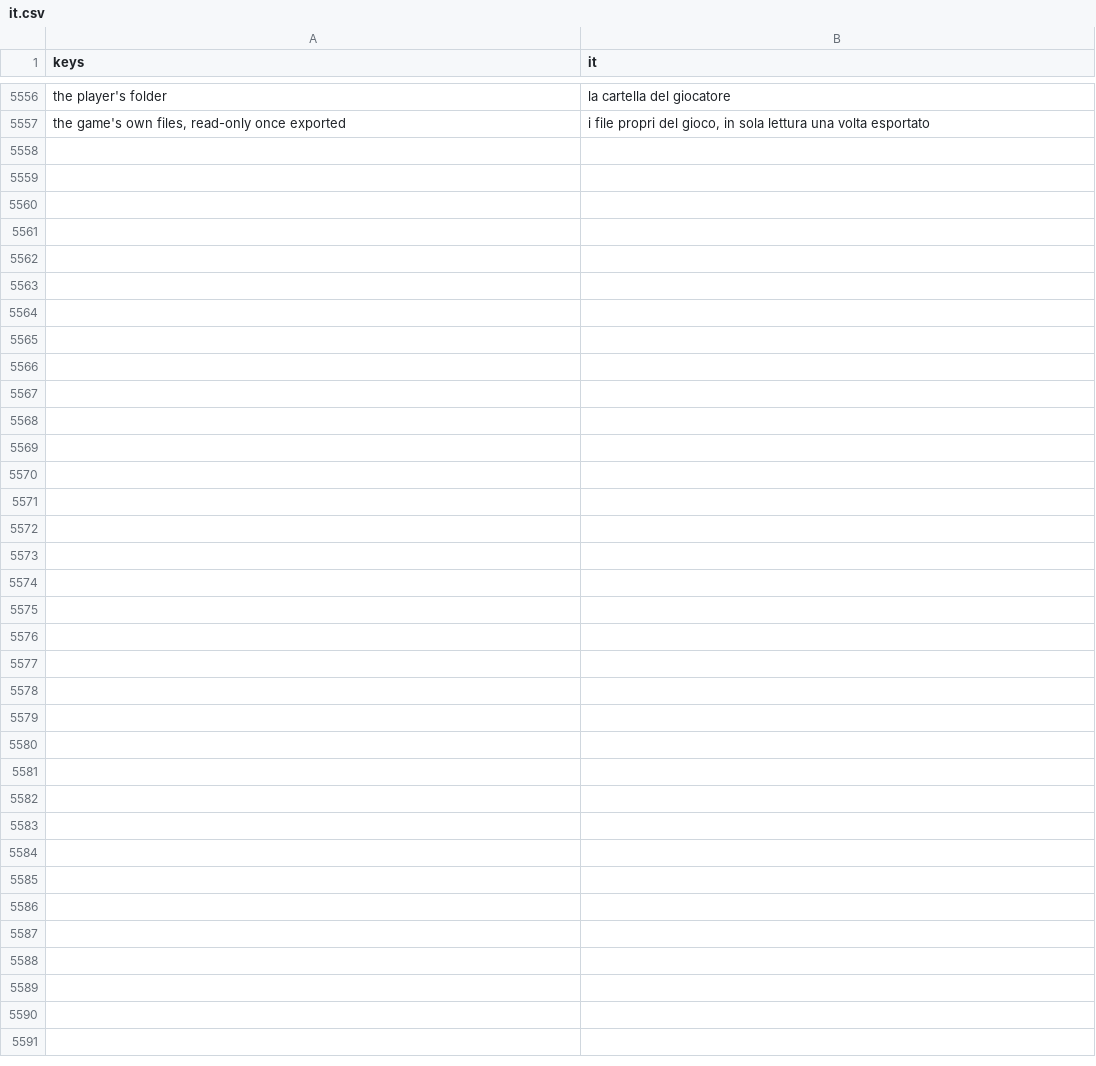
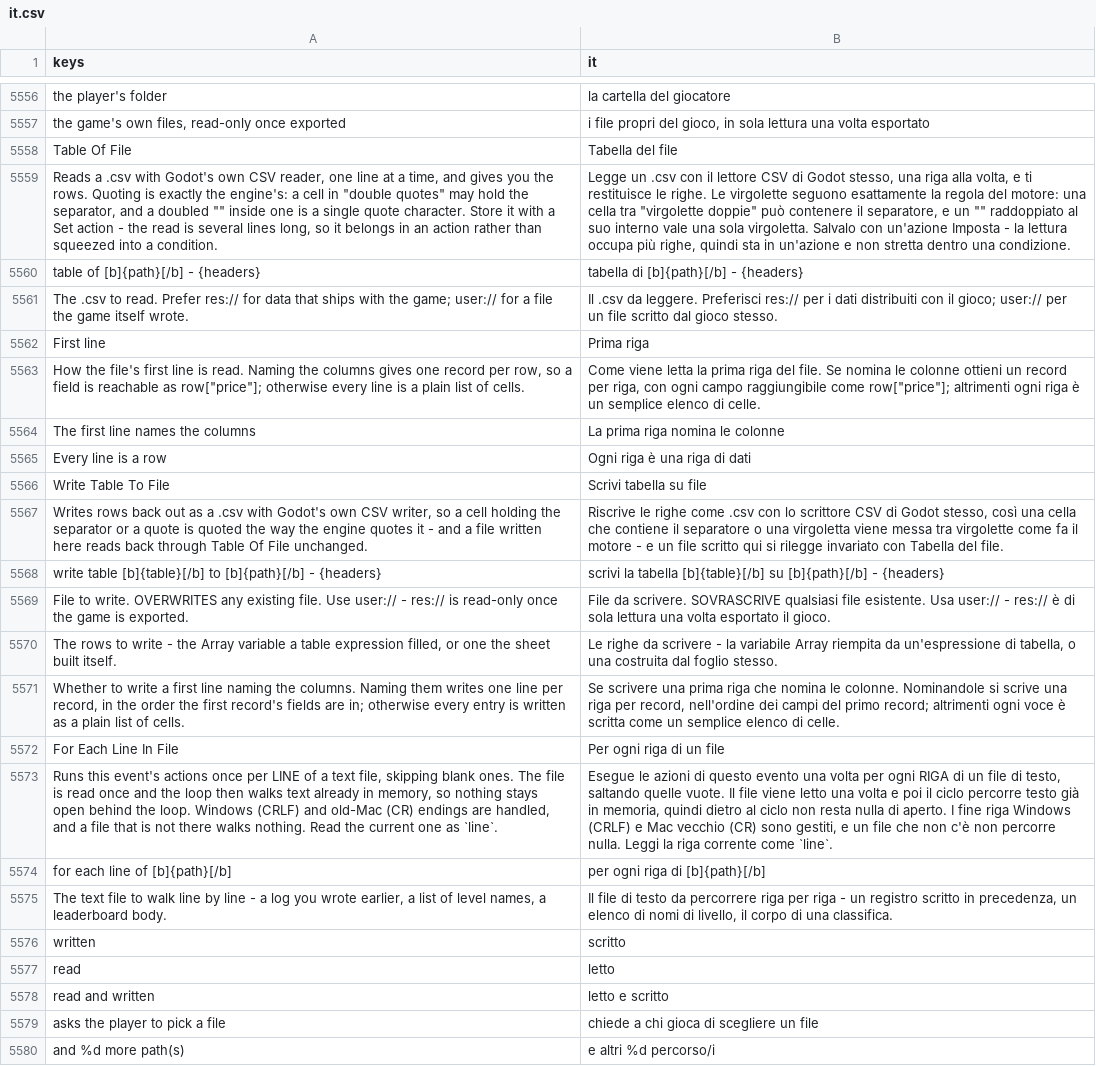
Before and after one commit to SalmanShhh/Godot-EventSheet-Visual-Scripting, a CSV file: addons/eventsheet/translations/it.csv, drawn as a sheet; only a part is shown, gaps mark what is left out; the diff names each change by its address in the sheet, - before the commit and + after, or states it on an @@ line.

```diff
--- a/addons/eventsheet/translations/it.csv
+++ b/addons/eventsheet/translations/it.csv
+row 5558: Table Of File | Tabella del file
+row 5559: Reads a .csv with Godot's own CSV reader, one line at a time, and gives you the rows. Quoting is exactly the engine's: a cell in "double quotes" may hold the separator, and a doubled "" inside one is a single quote character. Store it with a Set action - the read is several lines long, so it belongs in an action rather than squeezed into a condition. | Legge un .csv con il lettore CSV di Godot stesso, una riga alla volta, e ti restituisce le righe. Le virgolette seguono esattamente la regola del motore: una cella tra "virgolette doppie" può contenere il separatore, e un "" raddoppiato al suo interno vale una sola virgoletta. Salvalo con un'azione Imposta - la lettura occupa più righe, quindi sta in un'azione e non stretta dentro una condizione.
+row 5560: table of [b]{path}[/b] - {headers} | tabella di [b]{path}[/b] - {headers}
+row 5561: The .csv to read. Prefer res:// for data that ships with the game; user:// for a file the game itself wrote. | Il .csv da leggere. Preferisci res:// per i dati distribuiti con il gioco; user:// per un file scritto dal gioco stesso.
+row 5562: First line | Prima riga
+row 5563: How the file's first line is read. Naming the columns gives one record per row, so a field is reachable as row["price"]; otherwise every line is a plain list of cells. | Come viene letta la prima riga del file. Se nomina le colonne ottieni un record per riga, con ogni campo raggiungibile come row["price"]; altrimenti ogni riga è un semplice elenco di celle.
+row 5564: The first line names the columns | La prima riga nomina le colonne
+row 5565: Every line is a row | Ogni riga è una riga di dati
+row 5566: Write Table To File | Scrivi tabella su file
+row 5567: Writes rows back out as a .csv with Godot's own CSV writer, so a cell holding the separator or a quote is quoted the way the engine quotes it - and a file written here reads back through Table Of File unchanged. | Riscrive le righe come .csv con lo scrittore CSV di Godot stesso, così una cella che contiene il separatore o una virgoletta viene messa tra virgolette come fa il motore - e un file scritto qui si rilegge invariato con Tabella del file.
+row 5568: write table [b]{table}[/b] to [b]{path}[/b] - {headers} | scrivi la tabella [b]{table}[/b] su [b]{path}[/b] - {headers}
+row 5569: File to write. OVERWRITES any existing file. Use user:// - res:// is read-only once the game is exported. | File da scrivere. SOVRASCRIVE qualsiasi file esistente. Usa user:// - res:// è di sola lettura una volta esportato il gioco.
+row 5570: The rows to write - the Array variable a table expression filled, or one the sheet built itself. | Le righe da scrivere - la variabile Array riempita da un'espressione di tabella, o una costruita dal foglio stesso.
+row 5571: Whether to write a first line naming the columns. Naming them writes one line per record, in the order the first record's fields are in; otherwise every entry is written as a plain list of cells. | Se scrivere una prima riga che nomina le colonne. Nominandole si scrive una riga per record, nell'ordine dei campi del primo record; altrimenti ogni voce è scritta come un semplice elenco di celle.
+row 5572: For Each Line In File | Per ogni riga di un file
+row 5573: Runs this event's actions once per LINE of a text file, skipping blank ones. The file is read once and the loop then walks text already in memory, so nothing stays open behind the loop. Windows (CRLF) and old-Mac (CR) endings are handled, and a file that is not there walks nothing. Read the current one as `line`. | Esegue le azioni di questo evento una volta per ogni RIGA di un file di testo, saltando quelle vuote. Il file viene letto una volta e poi il ciclo percorre testo già in memoria, quindi dietro al ciclo non resta nulla di aperto. I fine riga Windows (CRLF) e Mac vecchio (CR) sono gestiti, e un file che non c'è non percorre nulla. Leggi la riga corrente come `line`.
+row 5574: for each line of [b]{path}[/b] | per ogni riga di [b]{path}[/b]
+row 5575: The text file to walk line by line - a log you wrote earlier, a list of level names, a leaderboard body. | Il file di testo da percorrere riga per riga - un registro scritto in precedenza, un elenco di nomi di livello, il corpo di una classifica.
+row 5576: written | scritto
+row 5577: read | letto
+row 5578: read and written | letto e scritto
+row 5579: asks the player to pick a file | chiede a chi gioca di scegliere un file
+row 5580: and %d more path(s) | e altri %d percorso/i
```
Also changed, not shown: addons/eventsheet/translations/de.csv, addons/eventsheet/translations/es.csv, 24 other files.
